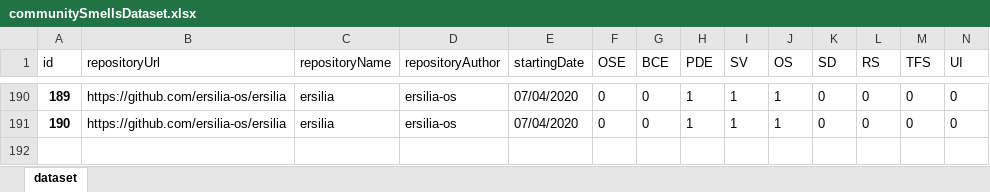
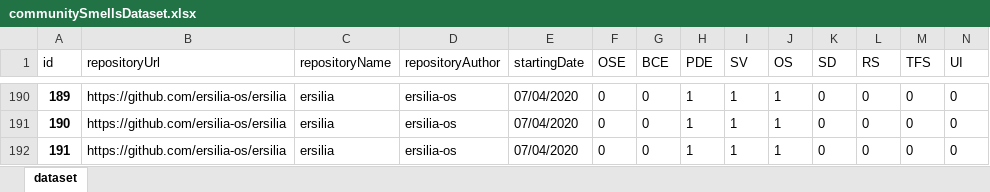
Before and after one commit to ViniciusTei/csDetector, an Excel workbook: communitySmellsDataset.xlsx, sheet dataset, drawn as a sheet; only a part is shown, gaps mark what is left out; values as stored, in another font and other column widths than the file's, no borders; rows hold the shown columns only; the diff names each change by its address in the sheet, - before the commit and + after, or states it on an @@ line.

```diff
--- a/communitySmellsDataset.xlsx (sheet dataset)
+++ b/communitySmellsDataset.xlsx (sheet dataset)
+row 192: 191 | https://github.com/ersilia-os/ersilia | ersilia | ersilia-os | 07/04/2020 | 0 | 0 | 1 | 1 | 1 | 0 | 0 | 0 | 0
```
Also changed, not shown: 2 other files.
